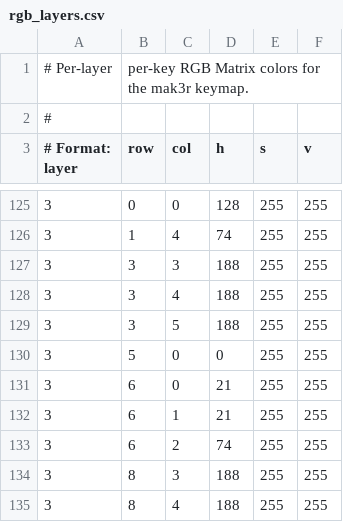
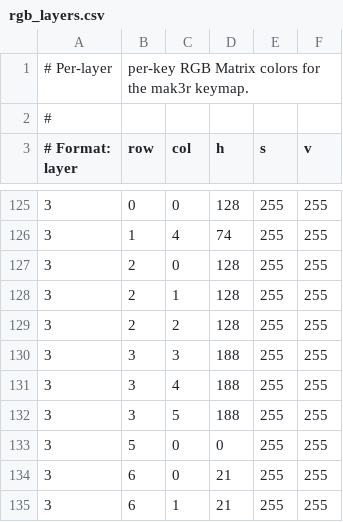
Before and after one commit to mak3r/halcyon-corne, a CSV file: keyboards/splitkb/halcyon/corne/keymaps/mak3r/rgb_layers.csv, drawn as a sheet; only a part is shown, gaps mark what is left out; the shorter side is filled out with more unchanged rows; the diff names each change by its address in the sheet, - before the commit and + after, or states it on an @@ line.

```diff
--- a/keyboards/splitkb/halcyon/corne/keymaps/mak3r/rgb_layers.csv
+++ b/keyboards/splitkb/halcyon/corne/keymaps/mak3r/rgb_layers.csv
+row 127: 3 | 2 | 0 | 128 | 255 | 255
+row 128: 3 | 2 | 1 | 128 | 255 | 255
+row 129: 3 | 2 | 2 | 128 | 255 | 255
```
Also changed, not shown: 9 other files.
